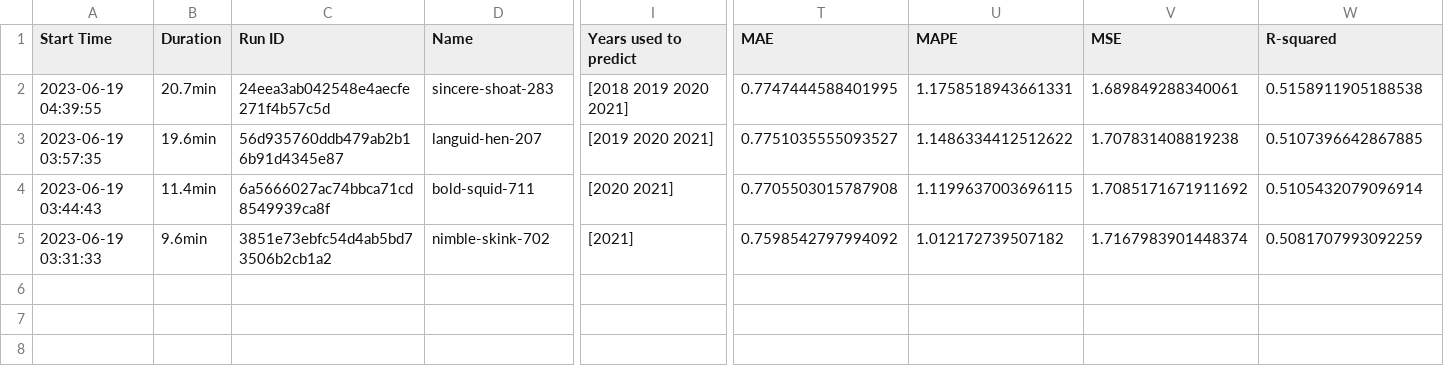
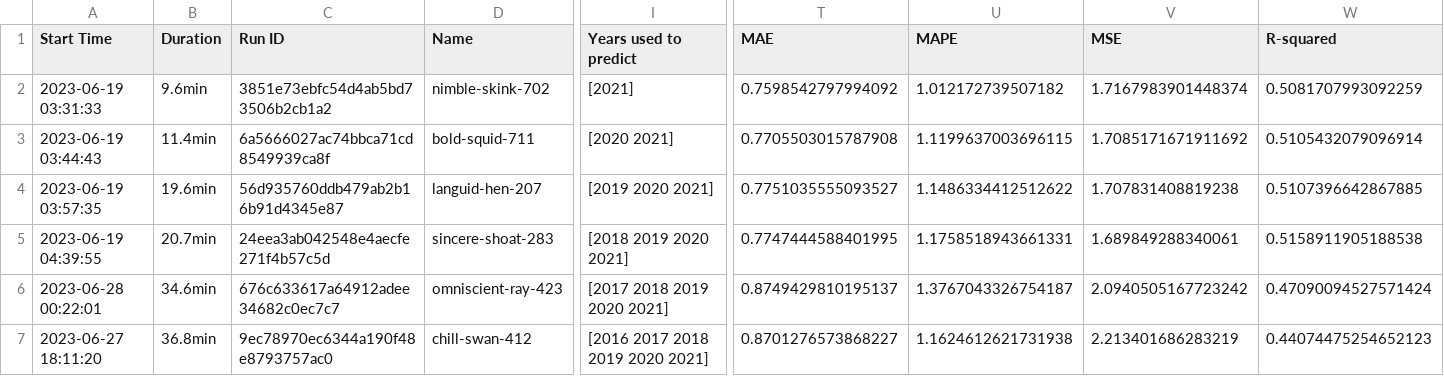
Before and after one commit to gfragi/amazonForecast, a CSV file: mlflow_results/compute.csv, drawn as a sheet; only a part is shown, gaps mark what is left out; addresses are those after the commit; rows hold the shown columns only; the diff covers the shown part only; the diff names each change by its address in the sheet, - before the commit and + after, or states it on an @@ line.

```diff
--- a/mlflow_results/compute.csv
+++ b/mlflow_results/compute.csv
+row 2: 2023-06-19 03:31:33 | 9.6min | 3851e73ebfc54d4ab5bd73506b2cb1a2 | nimble-skink-702 | [2021] | 0.7598542797994092 | 1.012172739507182 | 1.7167983901448374 | 0.5081707993092259
@@ row 4 moved to row 3: 2023-06-19 03:44:43 @@
+row 4: 2023-06-19 03:57:35 | 19.6min | 56d935760ddb479ab2b16b91d4345e87 | languid-hen-207 | [2019 2020 2021] | 0.7751035555093527 | 1.1486334412512622 | 1.707831408819238 | 0.5107396642867885
-A6 (Start Time): 2023-06-19 03:57:35
+A6 (Start Time): 2023-06-28 00:22:01
-B6 (Duration): 19.6min
+B6 (Duration): 34.6min
-C6 (Run ID): 56d935760ddb479ab2b16b91d4345e87
+C6 (Run ID): 676c633617a64912adee34682c0ec7c7
-D6 (Name): languid-hen-207
+D6 (Name): omniscient-ray-423
-I6 (Years used to predict): [2019 2020 2021]
+I6 (Years used to predict): [2017 2018 2019 2020 2021]
-T6 (MAE): 0.7751035555093527
+T6 (MAE): 0.8749429810195137
-U6 (MAPE): 1.1486334412512622
+U6 (MAPE): 1.3767043326754187
-V6 (MSE): 1.707831408819238
+V6 (MSE): 2.0940505167723242
-W6 (R-squared): 0.5107396642867885
+W6 (R-squared): 0.47090094527571424
-A7 (Start Time): 2023-06-19 03:31:33
+A7 (Start Time): 2023-06-27 18:11:20
-B7 (Duration): 9.6min
+B7 (Duration): 36.8min
-C7 (Run ID): 3851e73ebfc54d4ab5bd73506b2cb1a2
+C7 (Run ID): 9ec78970ec6344a190f48e8793757ac0
-D7 (Name): nimble-skink-702
+D7 (Name): chill-swan-412
-I7 (Years used to predict): [2021]
+I7 (Years used to predict): [2016 2017 2018 2019 2020 2021]
-T7 (MAE): 0.7598542797994092
+T7 (MAE): 0.8701276573868227
-U7 (MAPE): 1.012172739507182
+U7 (MAPE): 1.1624612621731938
-V7 (MSE): 1.7167983901448374
+V7 (MSE): 2.213401686283219
-W7 (R-squared): 0.5081707993092259
+W7 (R-squared): 0.44074475254652123
```
Also changed, not shown: 20 edited cells elsewhere in this file, catboost_info/learn_error.tsv, catboost_info/test_error.tsv, 29 other files.
